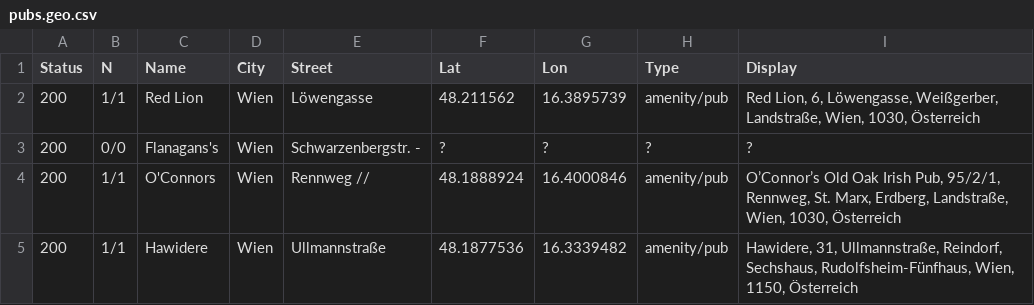
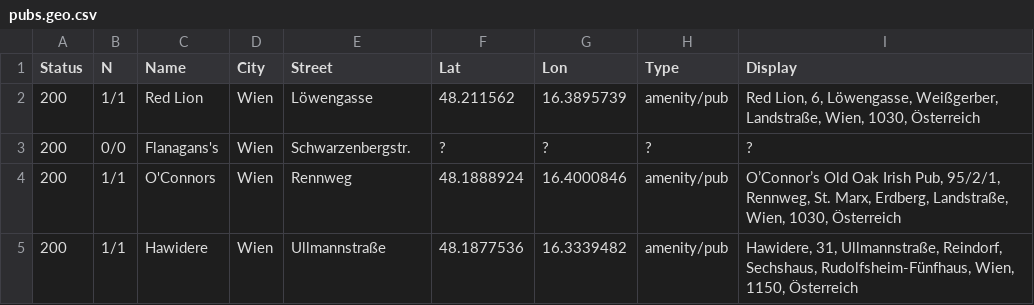
Before and after one commit to richardtraindl/pints, a CSV file: data/o/pubs.geo.csv, drawn as a sheet.

```diff
--- a/data/o/pubs.geo.csv
+++ b/data/o/pubs.geo.csv
@@ -2,4 +2,4 @@ Status,N,Name,City,Street,Lat,Lon,Type,Display
 200,1/1,Red Lion,Wien,Löwengasse,48.211562,16.3895739,amenity/pub,"Red Lion, 6, Löwengasse, Weißgerber, Landstraße, Wien, 1030, Österreich"
-200,0/0,Flanagans's,Wien,Schwarzenbergstr. -,?,?,?,?
-200,1/1,O'Connors,Wien,Rennweg //,48.1888924,16.4000846,amenity/pub,"O’Connor’s Old Oak Irish Pub, 95/2/1, Rennweg, St. Marx, Erdberg, Landstraße, Wien, 1030, Österreich"
+200,0/0,Flanagans's,Wien,Schwarzenbergstr.,?,?,?,?
+200,1/1,O'Connors,Wien,Rennweg,48.1888924,16.4000846,amenity/pub,"O’Connor’s Old Oak Irish Pub, 95/2/1, Rennweg, St. Marx, Erdberg, Landstraße, Wien, 1030, Österreich"
 200,1/1,Hawidere,Wien,Ullmannstraße,48.1877536,16.3339482,amenity/pub,"Hawidere, 31, Ullmannstraße, Reindorf, Sechshaus, Rudolfsheim-Fünfhaus, Wien, 1150, Österreich"
```
Also changed, not shown: 1 other file.
